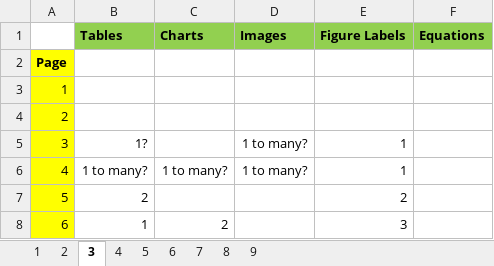
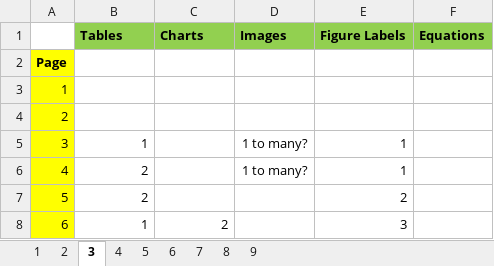
Before and after one commit to albazzaztariq/claude-code-tests, an Excel workbook: OCR Testing.xlsx, sheet 3, drawn as a sheet; only a part is shown; values as stored, in another font and other column widths than the file's, no borders; the diff names each change by its address in the sheet, - before the commit and + after, or states it on an @@ line.

Commit message:
Add files via upload
v2 a bit corrected, will prioritze just charts, tables, and figure labels from now on as it's the only 3 object types we want outside text.

```diff
--- a/OCR Testing.xlsx (sheet 3)
+++ b/OCR Testing.xlsx (sheet 3)
-B5 (Tables): 1?
+B5 (Tables): 1
-B6 (Tables): 1 to many?
+B6 (Tables): 2
-C6 (Charts): 1 to many?
+C6 (Charts): (empty)
```
Also changed, not shown: sheet 2.
